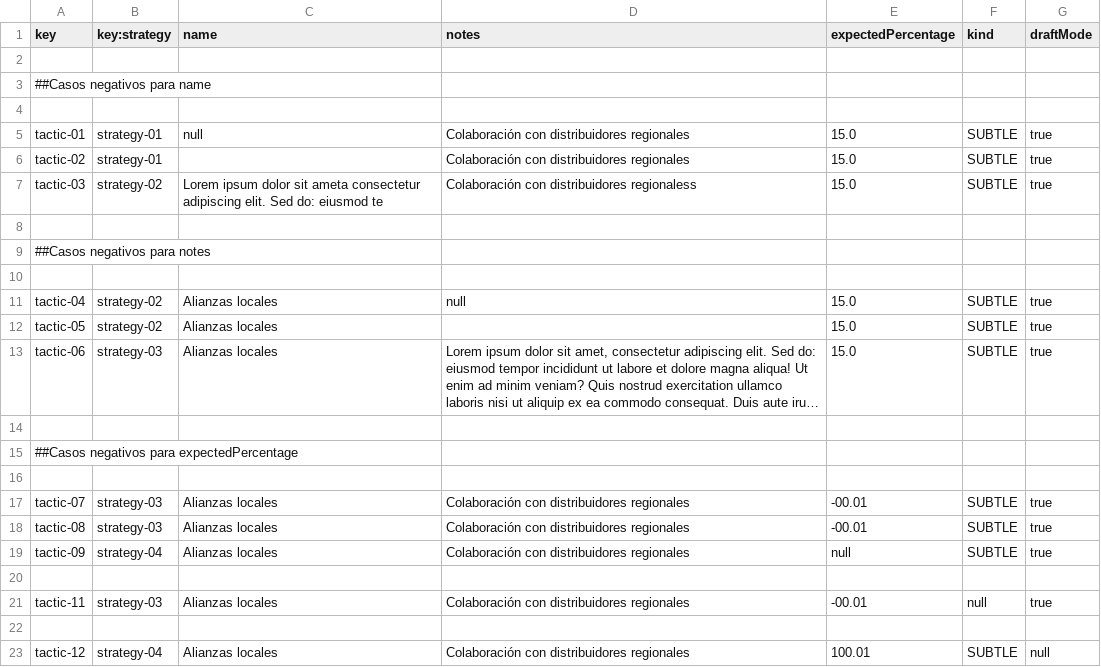
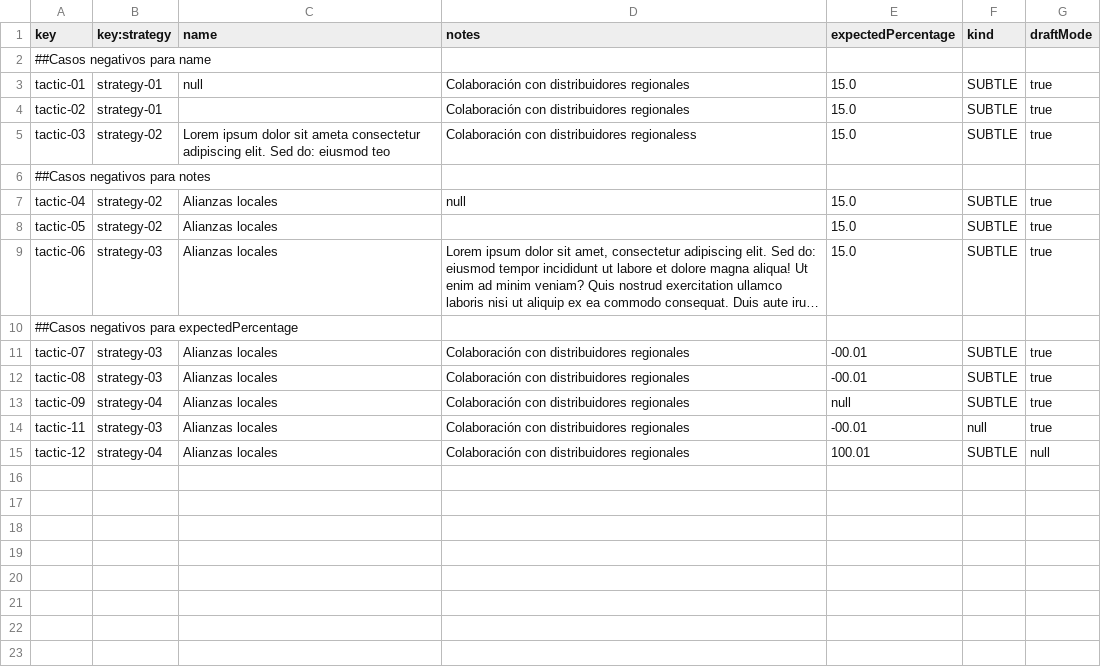
Before and after one commit to DP2-G-067/Acme-Starters-C, a CSV file: src/main/resources/WEB-INF/data/errata/batch-01/tactic.csv, drawn as a sheet; long unchanged cells end in …; removed rows and columns are numbered as before the commit, all else as after; the diff names each change by its address in the sheet, - before the commit and + after, or states it on an @@ line.

```diff
--- a/src/main/resources/WEB-INF/data/errata/batch-01/tactic.csv
+++ b/src/main/resources/WEB-INF/data/errata/batch-01/tactic.csv
-row 2: (empty)
-row 4: (empty)
-C5 (name): …do: eiusmod te
+C5 (name): …do: eiusmod teo
-row 8: (empty)
-row 10: (empty)
-row 14: (empty)
-row 16: (empty)
-row 20: (empty)
-row 22: (empty)
```
Also changed, not shown: src/main/resources/WEB-INF/data/errata/batch-01/strategy.csv.
